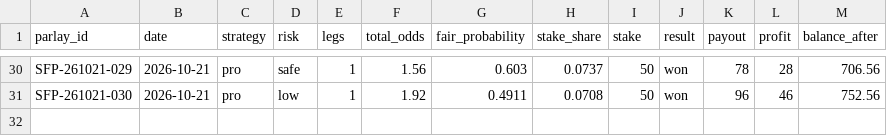
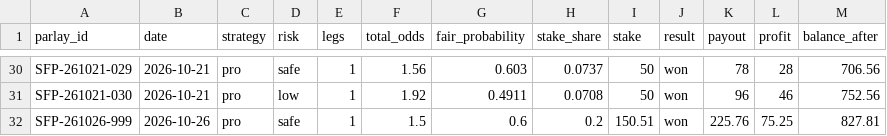
Before and after one commit to scorefex/sfx-test-env, a CSV file: data/pro_parlays.csv, drawn as a sheet; only a part is shown, gaps mark what is left out; the diff names each change by its address in the sheet, - before the commit and + after, or states it on an @@ line.

```diff
--- a/data/pro_parlays.csv
+++ b/data/pro_parlays.csv
+row 32: SFP-261026-999 | 2026-10-26 | pro | safe | 1 | 1.5 | 0.6 | 0.2 | 150.51 | won | 225.76 | 75.25 | 827.81
```
Also changed, not shown: data/free_daily_summary.csv, data/free_tips.csv, 2 other files.
